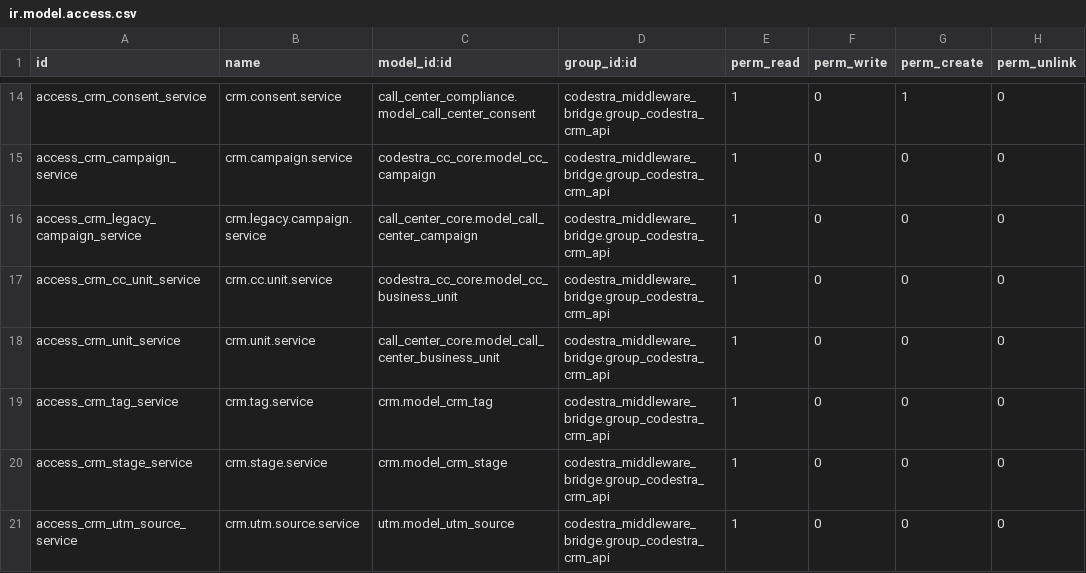
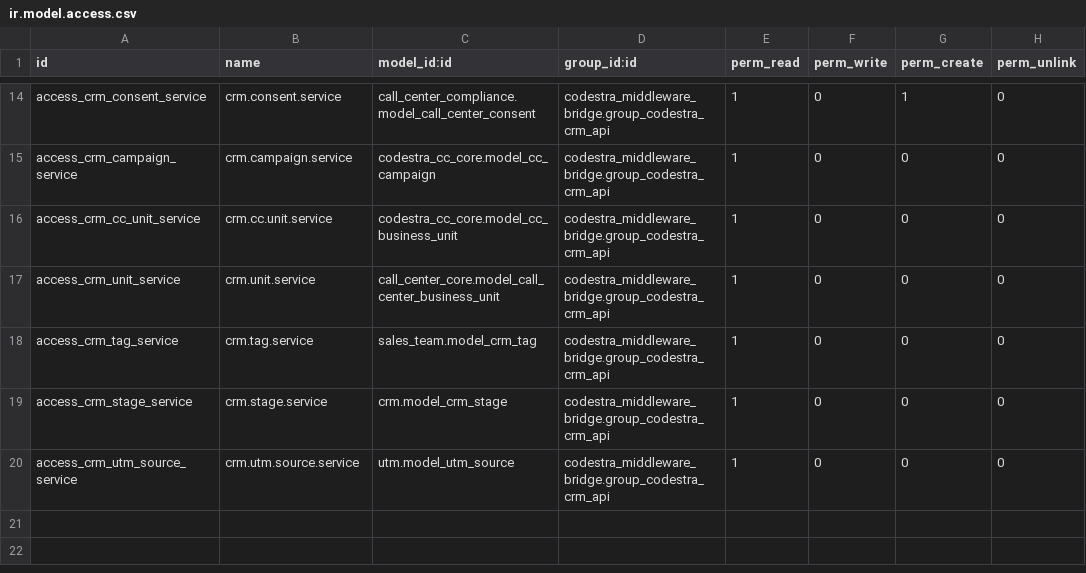
Before and after one commit to appolon1908-hue/Odoo, a CSV file: custom-addons/codestra_middleware_bridge/security/ir.model.access.csv, drawn as a sheet; only a part is shown, gaps mark what is left out.

```diff
--- a/custom-addons/codestra_middleware_bridge/security/ir.model.access.csv
+++ b/custom-addons/codestra_middleware_bridge/security/ir.model.access.csv
@@ -15,6 +15,5 @@ access_crm_consent_service,crm.consent.service,call_center_compliance.model_call
 access_crm_campaign_service,crm.campaign.service,codestra_cc_core.model_cc_campaign,codestra_middleware_bridge.group_codestra_crm_api,1,0,0,0
-access_crm_legacy_campaign_service,crm.legacy.campaign.service,call_center_core.model_call_center_campaign,codestra_middleware_bridge.group_codestra_crm_api,1,0,0,0
 access_crm_cc_unit_service,crm.cc.unit.service,codestra_cc_core.model_cc_business_unit,codestra_middleware_bridge.group_codestra_crm_api,1,0,0,0
 access_crm_unit_service,crm.unit.service,call_center_core.model_call_center_business_unit,codestra_middleware_bridge.group_codestra_crm_api,1,0,0,0
-access_crm_tag_service,crm.tag.service,crm.model_crm_tag,codestra_middleware_bridge.group_codestra_crm_api,1,0,0,0
+access_crm_tag_service,crm.tag.service,sales_team.model_crm_tag,codestra_middleware_bridge.group_codestra_crm_api,1,0,0,0
 access_crm_stage_service,crm.stage.service,crm.model_crm_stage,codestra_middleware_bridge.group_codestra_crm_api,1,0,0,0
```
Also changed, not shown: 4 other files.
